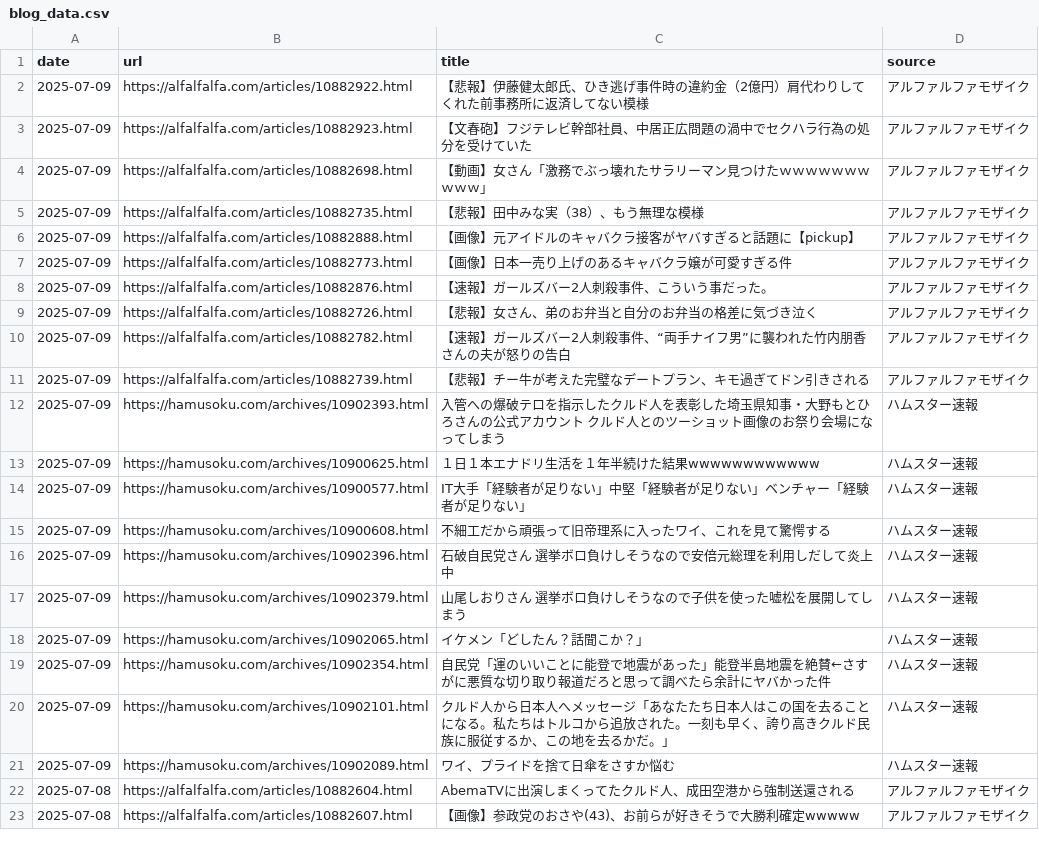
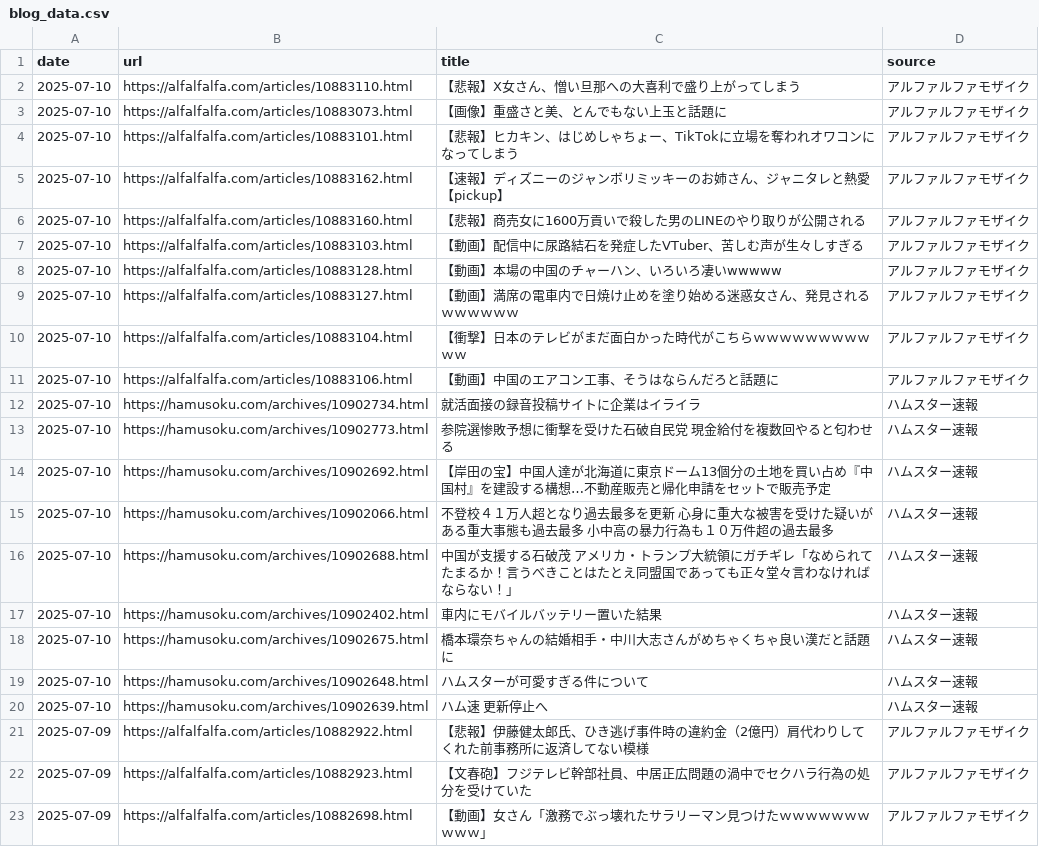
Before and after one commit to frameghostman/githubactionstest, a CSV file: blog_data.csv, drawn as a sheet; only a part is shown; the shorter side is filled out with more unchanged rows; the diff covers the shown part only.

```diff
--- a/blog_data.csv
+++ b/blog_data.csv
@@ -1,2 +1,21 @@
 date,url,title,source
+2025-07-10,https://alfalfalfa.com/articles/10883110.html,【悲報】X女さん、憎い旦那への大喜利で盛り上がってしまう,アルファルファモザイク
+2025-07-10,https://alfalfalfa.com/articles/10883073.html,【画像】重盛さと美、とんでもない上玉と話題に,アルファルファモザイク
+2025-07-10,https://alfalfalfa.com/articles/10883101.html,【悲報】ヒカキン、はじめしゃちょー、TikTokに立場を奪われオワコンになってしまう,アルファルファモザイク
+2025-07-10,https://alfalfalfa.com/articles/10883162.html,【速報】ディズニーのジャンボリミッキーのお姉さん、ジャニタレと熱愛【pickup】,アルファルファモザイク
+2025-07-10,https://alfalfalfa.com/articles/10883160.html,【悲報】商売女に1600万貢いで殺した男のLINEのやり取りが公開される,アルファルファモザイク
+2025-07-10,https://alfalfalfa.com/articles/10883103.html,【動画】配信中に尿路結石を発症したVTuber、苦しむ声が生々しすぎる,アルファルファモザイク
+2025-07-10,https://alfalfalfa.com/articles/10883128.html,【動画】本場の中国のチャーハン、いろいろ凄いwwwww,アルファルファモザイク
+2025-07-10,https://alfalfalfa.com/articles/10883127.html,【動画】満席の電車内で日焼け止めを塗り始める迷惑女さん、発見されるｗｗｗｗｗｗ,アルファルファモザイク
+2025-07-10,https://alfalfalfa.com/articles/10883104.html,【衝撃】日本のテレビがまだ面白かった時代がこちらｗｗｗｗｗｗｗｗｗｗｗ,アルファルファモザイク
+2025-07-10,https://alfalfalfa.com/articles/10883106.html,【動画】中国のエアコン工事、そうはならんだろと話題に,アルファルファモザイク
+2025-07-10,https://hamusoku.com/archives/10902734.html,就活面接の録音投稿サイトに企業はイライラ,ハムスター速報
+2025-07-10,https://hamusoku.com/archives/10902773.html,参院選惨敗予想に衝撃を受けた石破自民党　現金給付を複数回やると匂わせる,ハムスター速報
+2025-07-10,https://hamusoku.com/archives/10902692.html,【岸田の宝】中国人達が北海道に東京ドーム13個分の土地を買い占め『中国村』を建設する構想…不動産販売と帰化申請をセットで販売予定,ハムスター速報
+2025-07-10,https://hamusoku.com/archives/10902066.html,不登校４１万人超となり過去最多を更新　心身に重大な被害を受けた疑いがある重大事態も過去最多　小中高の暴力行為も１０万件超の過去最多,ハムスター速報
+2025-07-10,https://hamusoku.com/archives/10902688.html,中国が支援する石破茂　アメリカ・トランプ大統領にガチギレ「なめられてたまるか！言うべきことはたとえ同盟国であっても正々堂々言わなければならない！」,ハムスター速報
+2025-07-10,https://hamusoku.com/archives/10902402.html,車内にモバイルバッテリー置いた結果,ハムスター速報
+2025-07-10,https://hamusoku.com/archives/10902675.html,橋本環奈ちゃんの結婚相手・中川大志さんがめちゃくちゃ良い漢だと話題に,ハムスター速報
+2025-07-10,https://hamusoku.com/archives/10902648.html,ハムスターが可愛すぎる件について,ハムスター速報
+2025-07-10,https://hamusoku.com/archives/10902639.html,ハム速　更新停止へ,ハムスター速報
 2025-07-09,https://alfalfalfa.com/articles/10882922.html,【悲報】伊藤健太郎氏、ひき逃げ事件時の違約金（2億円）肩代わりしてくれた前事務所に返済してない模様,アルファルファモザイク
```
Also changed, not shown: 19 removed rows elsewhere in this file, 2 other files.
